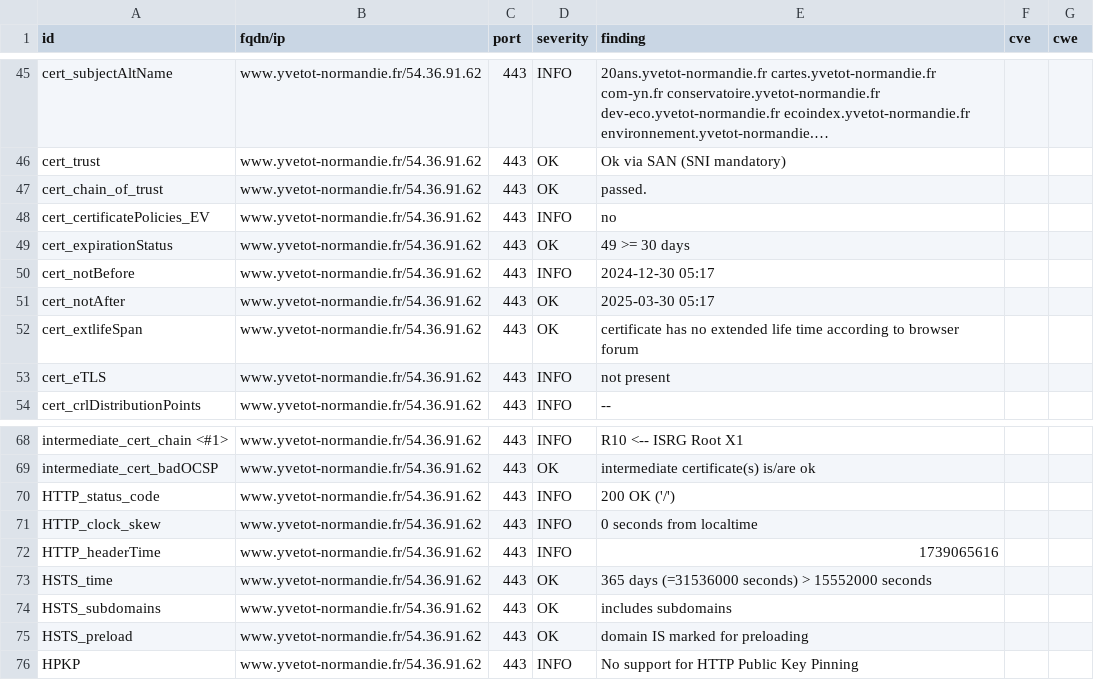
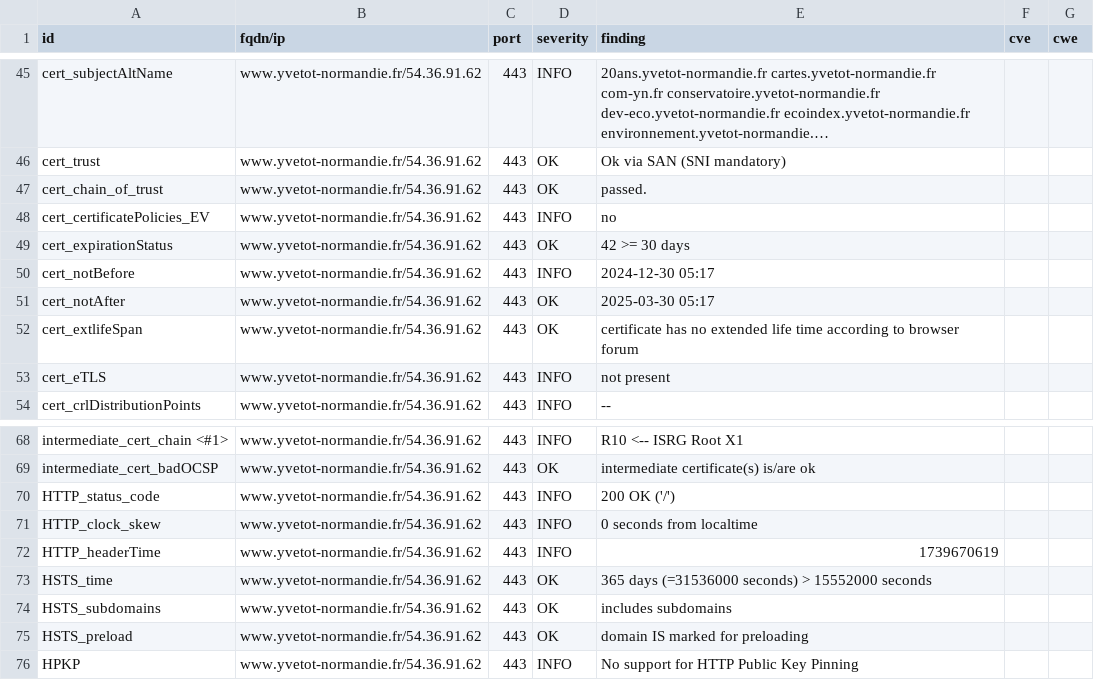
Before and after one commit to CDC-Yvetot-Normandie/dashlord, a CSV file: results/aHR0cHM6Ly93d3cueXZldG90LW5vcm1hbmRpZS5mcg==/testssl.csv, drawn as a sheet; only a part is shown, gaps mark what is left out; long unchanged cells end in ….

```diff
--- a/results/aHR0cHM6Ly93d3cueXZldG90LW5vcm1hbmRpZS5mcg==/testssl.csv
+++ b/results/aHR0cHM6Ly93d3cueXZldG90LW5vcm1hbmRpZS5mcg==/testssl.csv
@@ -48,3 +48,3 @@
 "cert_certificatePolicies_EV","www.yvetot-normandie.fr/54.36.91.62","443","INFO","no","",""
-"cert_expirationStatus","www.yvetot-normandie.fr/54.36.91.62","443","OK","49 >= 30 days","",""
+"cert_expirationStatus","www.yvetot-normandie.fr/54.36.91.62","443","OK","42 >= 30 days","",""
 "cert_notBefore","www.yvetot-normandie.fr/54.36.91.62","443","INFO","2024-12-30 05:17","",""
@@ -71,3 +71,3 @@
 "HTTP_clock_skew","www.yvetot-normandie.fr/54.36.91.62","443","INFO","0 seconds from localtime","",""
-"HTTP_headerTime","www.yvetot-normandie.fr/54.36.91.62","443","INFO","1739065616","",""
+"HTTP_headerTime","www.yvetot-normandie.fr/54.36.91.62","443","INFO","1739670619","",""
 "HSTS_time","www.yvetot-normandie.fr/54.36.91.62","443","OK","365 days (=31536000 seconds) > 15552000 seconds","",""
```
Also changed, not shown: 7 other files.
